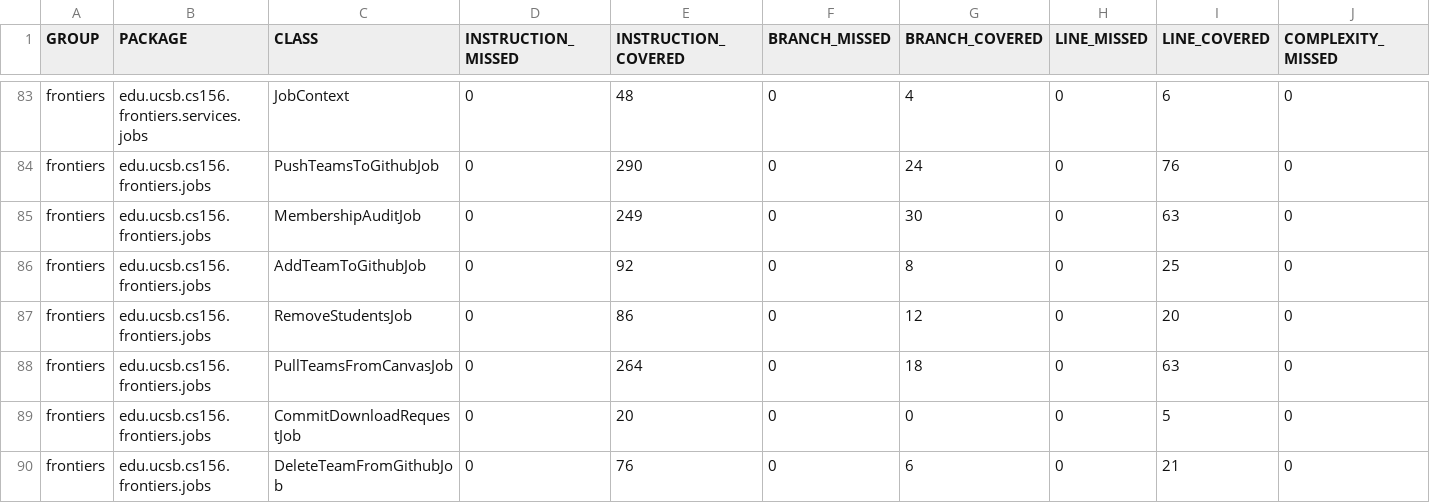
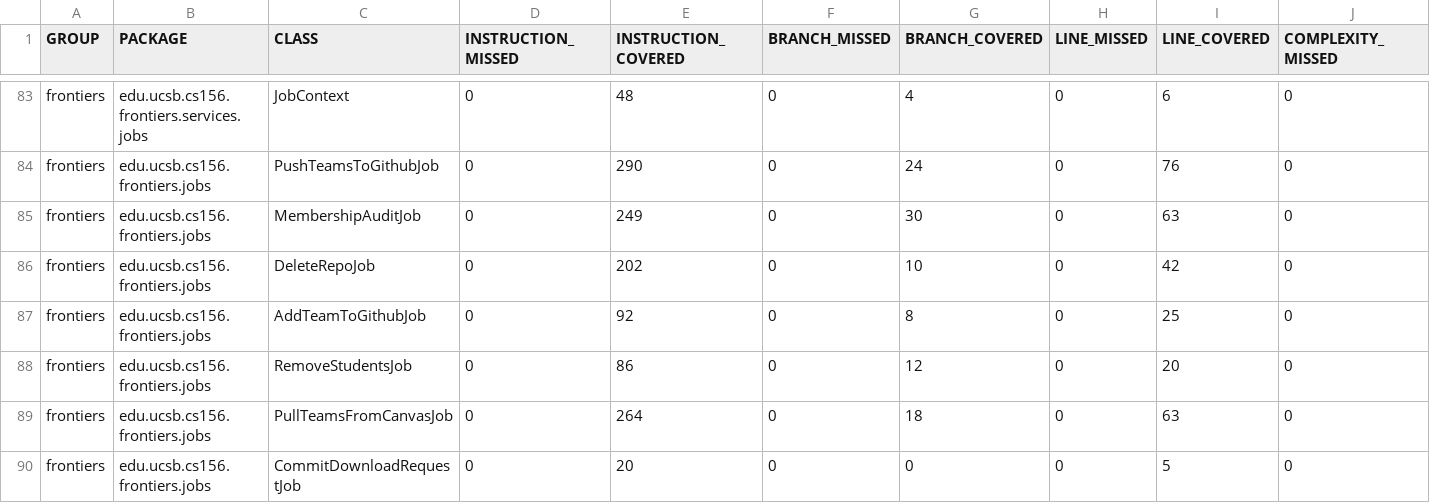
Before and after one commit to ucsb-cs156-s26/proj-frontiers-s26-12, a CSV file: jacoco/jacoco.csv, drawn as a sheet; only a part is shown, gaps mark what is left out; the shorter side is filled out with more unchanged rows; rows hold the shown columns only; the diff names each change by its address in the sheet, - before the commit and + after, or states it on an @@ line.

Commit message:
Deploying to gh-pages from @ ucsb-cs156-s26/proj-frontiers-s26-12@9be74bb4108a736c051b7b5a6c53457a87693b54 🚀

```diff
--- a/jacoco/jacoco.csv
+++ b/jacoco/jacoco.csv
+row 86: frontiers | edu.ucsb.cs156.frontiers.jobs | DeleteRepoJob | 0 | 202 | 0 | 10 | 0 | 42 | 0
```
Also changed, not shown: 7 other files.
